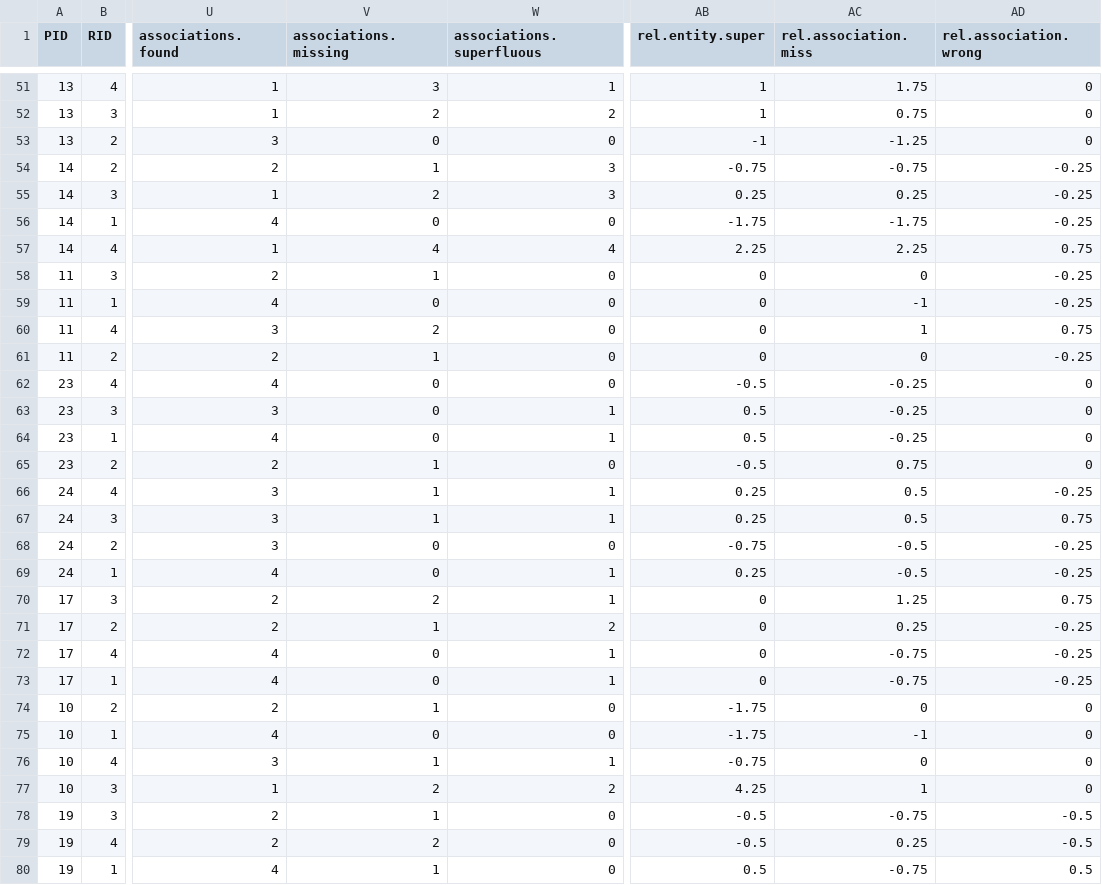
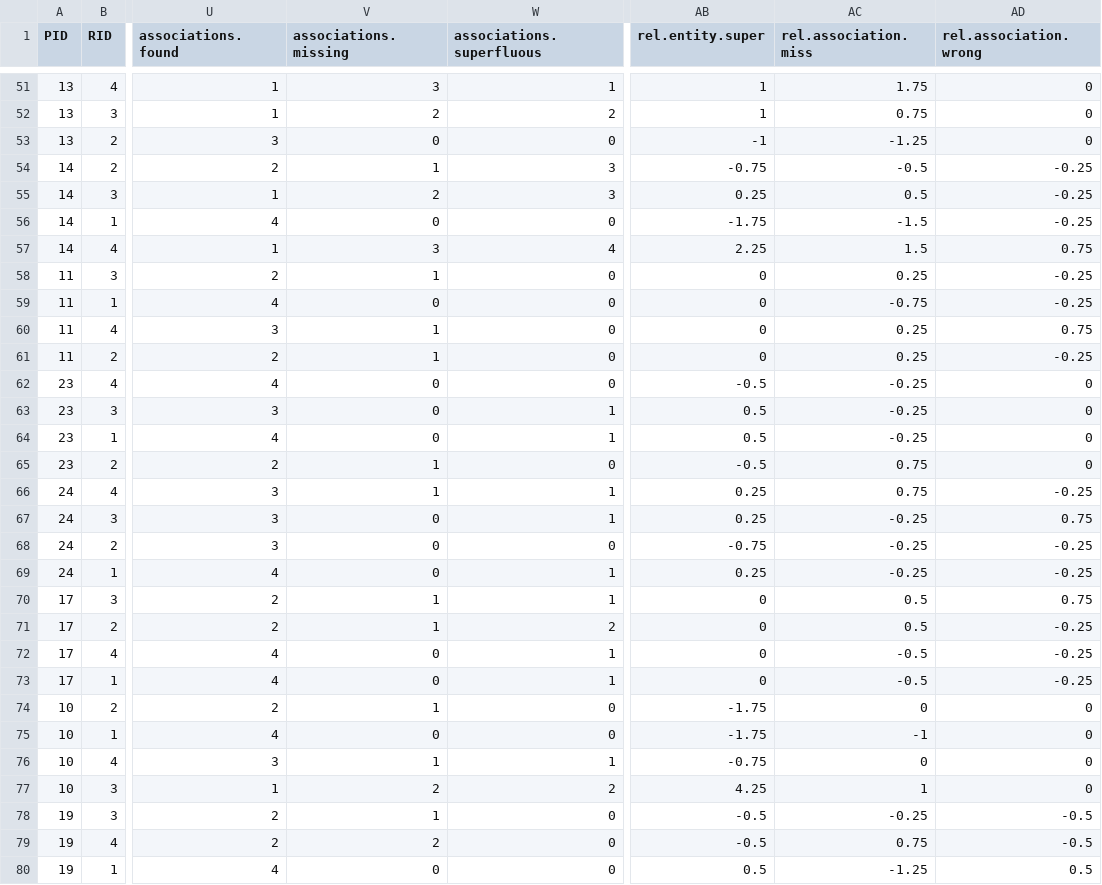
Before and after one commit to JulianFrattini/rqi-proto, a CSV file: data/rqi-data.csv, drawn as a sheet; only a part is shown, gaps mark what is left out; the diff covers the shown part only; the diff names each change by its address in the sheet, - before the commit and + after, or states it on an @@ line.

```diff
--- a/data/rqi-data.csv
+++ b/data/rqi-data.csv
-AC54 (rel.association.miss): -0.75
+AC54 (rel.association.miss): -0.5
-AC55 (rel.association.miss): 0.25
+AC55 (rel.association.miss): 0.5
-AC56 (rel.association.miss): -1.75
+AC56 (rel.association.miss): -1.5
-V57 (associations.missing): 4
+V57 (associations.missing): 3
-AC57 (rel.association.miss): 2.25
+AC57 (rel.association.miss): 1.5
-AC58 (rel.association.miss): 0
+AC58 (rel.association.miss): 0.25
-AC59 (rel.association.miss): -1
+AC59 (rel.association.miss): -0.75
-V60 (associations.missing): 2
+V60 (associations.missing): 1
-AC60 (rel.association.miss): 1
+AC60 (rel.association.miss): 0.25
-AC61 (rel.association.miss): 0
+AC61 (rel.association.miss): 0.25
-AC66 (rel.association.miss): 0.5
+AC66 (rel.association.miss): 0.75
-V67 (associations.missing): 1
+V67 (associations.missing): 0
-AC67 (rel.association.miss): 0.5
+AC67 (rel.association.miss): -0.25
-AC68:AC69 (rel.association.miss): -0.5
+AC68:AC69 (rel.association.miss): -0.25
-V70 (associations.missing): 2
+V70 (associations.missing): 1
-AC70 (rel.association.miss): 1.25
+AC70 (rel.association.miss): 0.5
-AC71 (rel.association.miss): 0.25
+AC71 (rel.association.miss): 0.5
-AC72:AC73 (rel.association.miss): -0.75
+AC72:AC73 (rel.association.miss): -0.5
-AC78 (rel.association.miss): -0.75
+AC78 (rel.association.miss): -0.25
-AC79 (rel.association.miss): 0.25
+AC79 (rel.association.miss): 0.75
-V80 (associations.missing): 1
+V80 (associations.missing): 0
-AC80 (rel.association.miss): -0.75
+AC80 (rel.association.miss): -1.25
```
Also changed, not shown: 67 edited cells elsewhere in this file, 14 other files.
